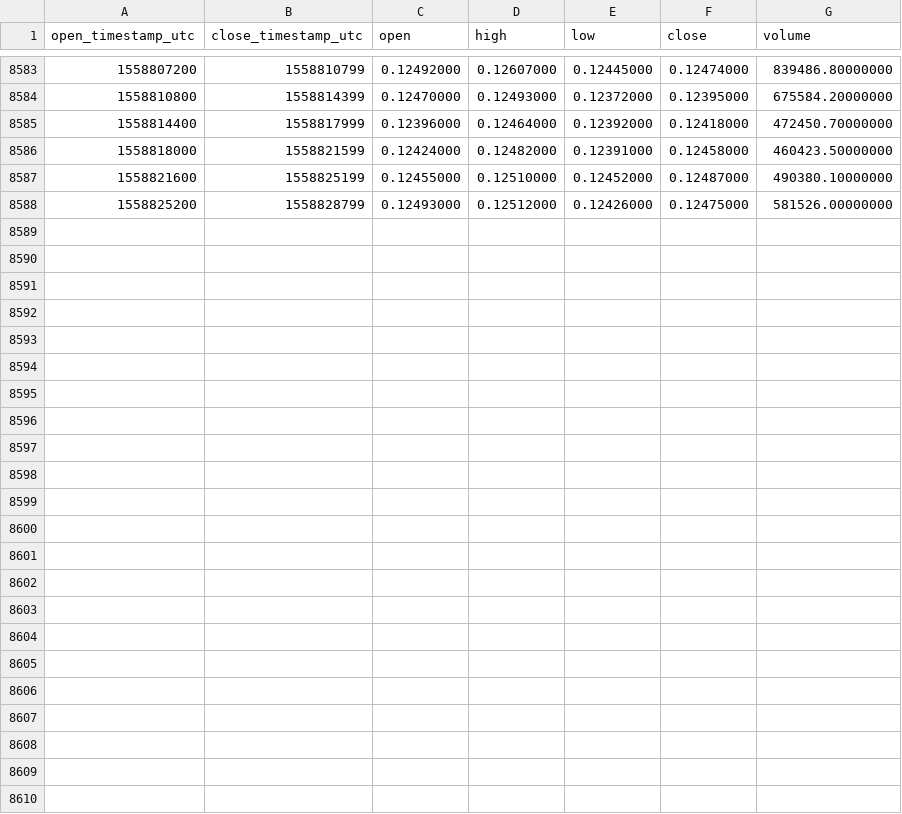
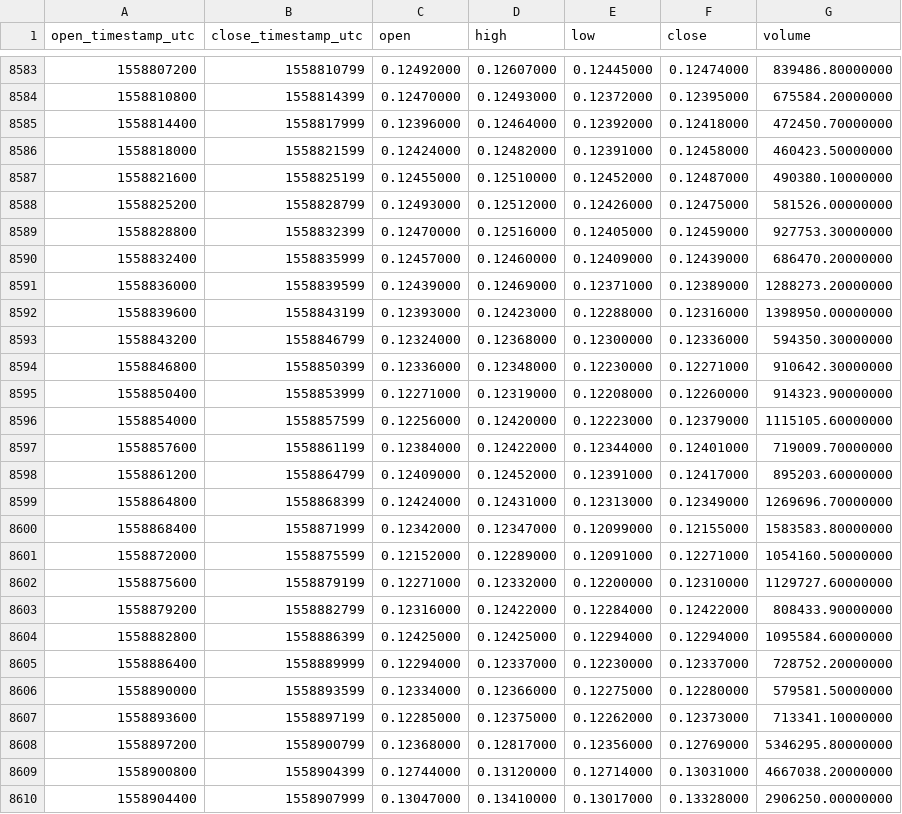
Before and after one commit to cryptobigbro/binance-XLMUSDT, a CSV file: binance-XLMUSDT-1h.csv, drawn as a sheet; only a part is shown, gaps mark what is left out.

Commit message:
Update OHLCV data.

```diff
--- a/binance-XLMUSDT-1h.csv
+++ b/binance-XLMUSDT-1h.csv
@@ -8588 +8588,23 @@ open_timestamp_utc,close_timestamp_utc,open,high,low,close,volume
 1558825200,1558828799,0.12493000,0.12512000,0.12426000,0.12475000,581526.00000000
+1558828800,1558832399,0.12470000,0.12516000,0.12405000,0.12459000,927753.30000000
+1558832400,1558835999,0.12457000,0.12460000,0.12409000,0.12439000,686470.20000000
+1558836000,1558839599,0.12439000,0.12469000,0.12371000,0.12389000,1288273.20000000
+1558839600,1558843199,0.12393000,0.12423000,0.12288000,0.12316000,1398950.00000000
+1558843200,1558846799,0.12324000,0.12368000,0.12300000,0.12336000,594350.30000000
+1558846800,1558850399,0.12336000,0.12348000,0.12230000,0.12271000,910642.30000000
+1558850400,1558853999,0.12271000,0.12319000,0.12208000,0.12260000,914323.90000000
+1558854000,1558857599,0.12256000,0.12420000,0.12223000,0.12379000,1115105.60000000
+1558857600,1558861199,0.12384000,0.12422000,0.12344000,0.12401000,719009.70000000
+1558861200,1558864799,0.12409000,0.12452000,0.12391000,0.12417000,895203.60000000
+1558864800,1558868399,0.12424000,0.12431000,0.12313000,0.12349000,1269696.70000000
+1558868400,1558871999,0.12342000,0.12347000,0.12099000,0.12155000,1583583.80000000
+1558872000,1558875599,0.12152000,0.12289000,0.12091000,0.12271000,1054160.50000000
+1558875600,1558879199,0.12271000,0.12332000,0.12200000,0.12310000,1129727.60000000
+1558879200,1558882799,0.12316000,0.12422000,0.12284000,0.12422000,808433.90000000
+1558882800,1558886399,0.12425000,0.12425000,0.12294000,0.12294000,1095584.60000000
+1558886400,1558889999,0.12294000,0.12337000,0.12230000,0.12337000,728752.20000000
+1558890000,1558893599,0.12334000,0.12366000,0.12275000,0.12280000,579581.50000000
+1558893600,1558897199,0.12285000,0.12375000,0.12262000,0.12373000,713341.10000000
+1558897200,1558900799,0.12368000,0.12817000,0.12356000,0.12769000,5346295.80000000
+1558900800,1558904399,0.12744000,0.13120000,0.12714000,0.13031000,4667038.20000000
+1558904400,1558907999,0.13047000,0.13410000,0.13017000,0.13328000,2906250.00000000
```
